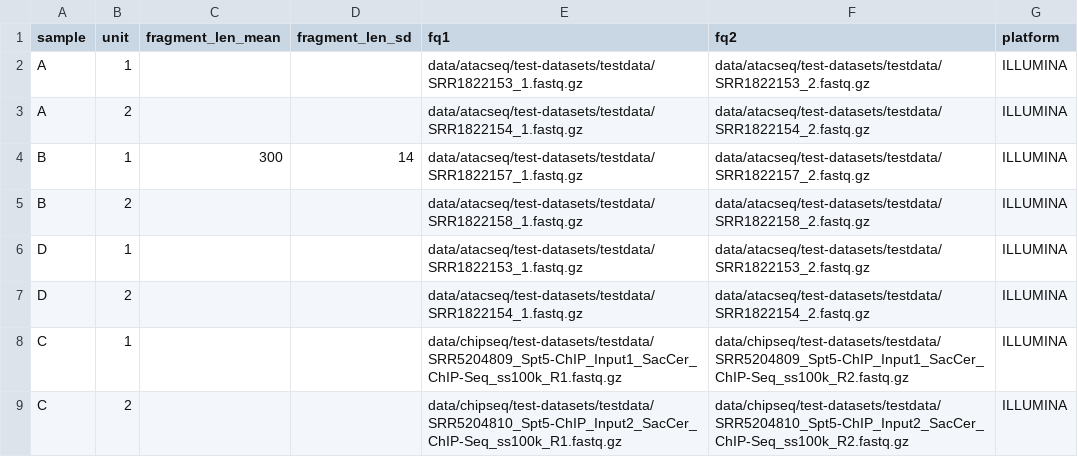
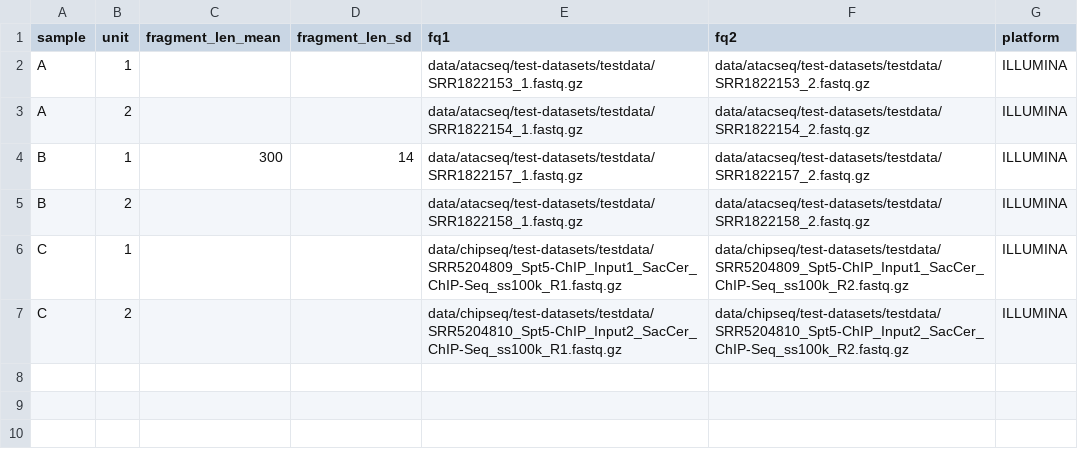
Before and after one commit to snakemake-workflows/chipseq, a TSV file: .test/config/pe_units.tsv, drawn as a sheet; the diff names each change by its address in the sheet, - before the commit and + after, or states it on an @@ line.

Commit message:
the new test data for PE now work correctly, ToDo: featurecounts_deseq2.R script still needs to be fixed, parallelization not yet possible

```diff
--- a/.test/config/pe_units.tsv
+++ b/.test/config/pe_units.tsv
-row 6: D | 1 |  |  | data/atacseq/test-datasets/testdata/SRR1822153_1.fastq.gz | data/atacseq/test-datasets/testdata/SRR1822153_2.fastq.gz | ILLUMINA
-row 7: D | 2 |  |  | data/atacseq/test-datasets/testdata/SRR1822154_1.fastq.gz | data/atacseq/test-datasets/testdata/SRR1822154_2.fastq.gz | ILLUMINA
```
Also changed, not shown: 6 other files.
